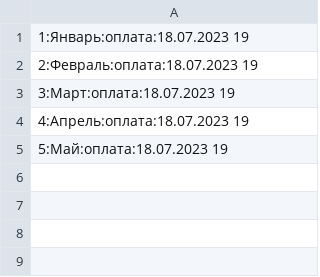
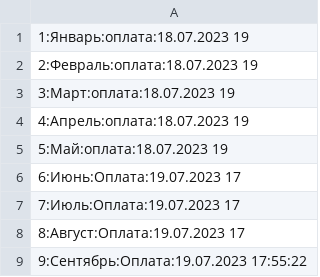
Before and after one commit to DevG00Ds/Pj_Notes, a CSV file: pj_Notes/notes.csv, drawn as a sheet.

Commit message:
add new notes in notes.cvs

```diff
--- a/pj_Notes/notes.csv
+++ b/pj_Notes/notes.csv
@@ -5 +5,5 @@
 5:Май:оплата:18.07.2023 19
+6:Июнь:Оплата:19.07.2023 17
+7:Июль:Оплата:19.07.2023 17
+8:Август:Оплата:19.07.2023 17
+9:Сентябрь:Оплата:19.07.2023 17:55:22
```
